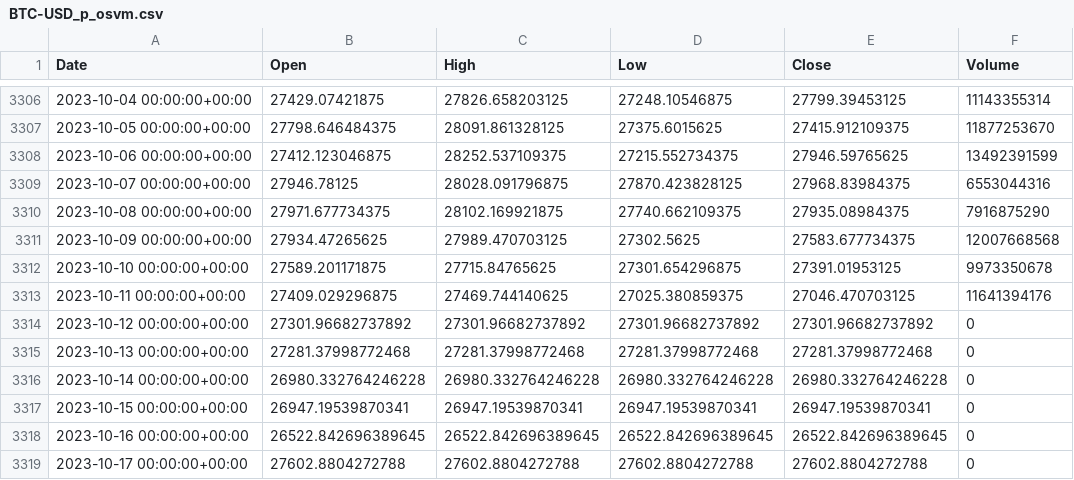
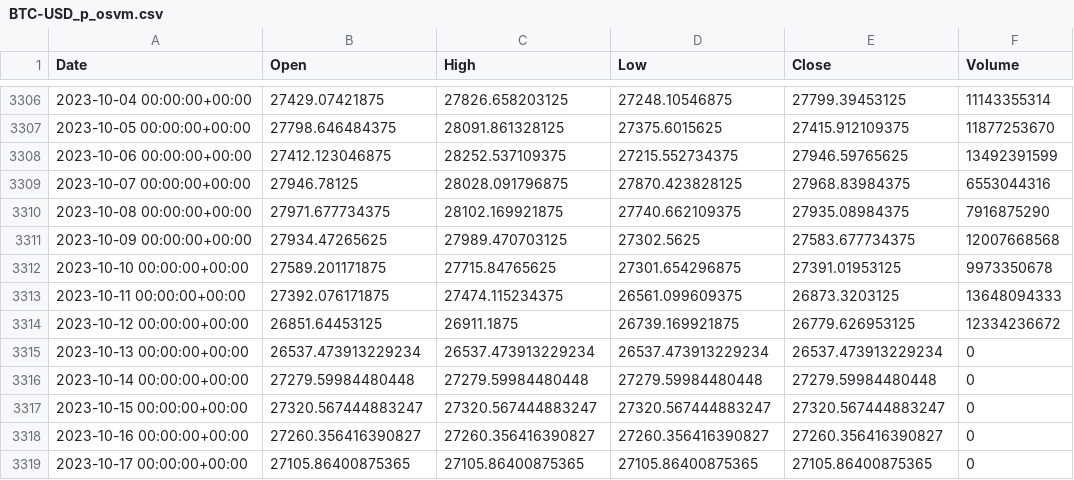
Before and after one commit to joostibor/Cryptocurrency-Forecast, a CSV file: Exchange Rates/BTC-USD_p_osvm.csv, drawn as a sheet; only a part is shown, gaps mark what is left out; the diff covers the shown part only.

```diff
--- a/Exchange Rates/BTC-USD_p_osvm.csv
+++ b/Exchange Rates/BTC-USD_p_osvm.csv
@@ -3312,8 +3312,8 @@ Date,Open,High,Low,Close,Volume
 2023-10-10 00:00:00+00:00,27589.201171875,27715.84765625,27301.654296875,27391.01953125,9973350678
-2023-10-11 00:00:00+00:00,27409.029296875,27469.744140625,27025.380859375,27046.470703125,11641394176
-2023-10-12 00:00:00+00:00,27301.96682737892,27301.96682737892,27301.96682737892,27301.96682737892,0
-2023-10-13 00:00:00+00:00,27281.37998772468,27281.37998772468,27281.37998772468,27281.37998772468,0
-2023-10-14 00:00:00+00:00,26980.332764246228,26980.332764246228,26980.332764246228,26980.332764246228,0
-2023-10-15 00:00:00+00:00,26947.19539870341,26947.19539870341,26947.19539870341,26947.19539870341,0
-2023-10-16 00:00:00+00:00,26522.842696389645,26522.842696389645,26522.842696389645,26522.842696389645,0
-2023-10-17 00:00:00+00:00,27602.8804272788,27602.8804272788,27602.8804272788,27602.8804272788,0
+2023-10-11 00:00:00+00:00,27392.076171875,27474.115234375,26561.099609375,26873.3203125,13648094333
+2023-10-12 00:00:00+00:00,26851.64453125,26911.1875,26739.169921875,26779.626953125,12334236672
+2023-10-13 00:00:00+00:00,26537.473913229234,26537.473913229234,26537.473913229234,26537.473913229234,0
+2023-10-14 00:00:00+00:00,27279.59984480448,27279.59984480448,27279.59984480448,27279.59984480448,0
+2023-10-15 00:00:00+00:00,27320.567444883247,27320.567444883247,27320.567444883247,27320.567444883247,0
+2023-10-16 00:00:00+00:00,27260.356416390827,27260.356416390827,27260.356416390827,27260.356416390827,0
+2023-10-17 00:00:00+00:00,27105.86400875365,27105.86400875365,27105.86400875365,27105.86400875365,0
```
Also changed, not shown: 1 added row and 96 edited cells elsewhere in this file, Exchange Rates/DOGE-USD_fact.csv, 11 other files.
